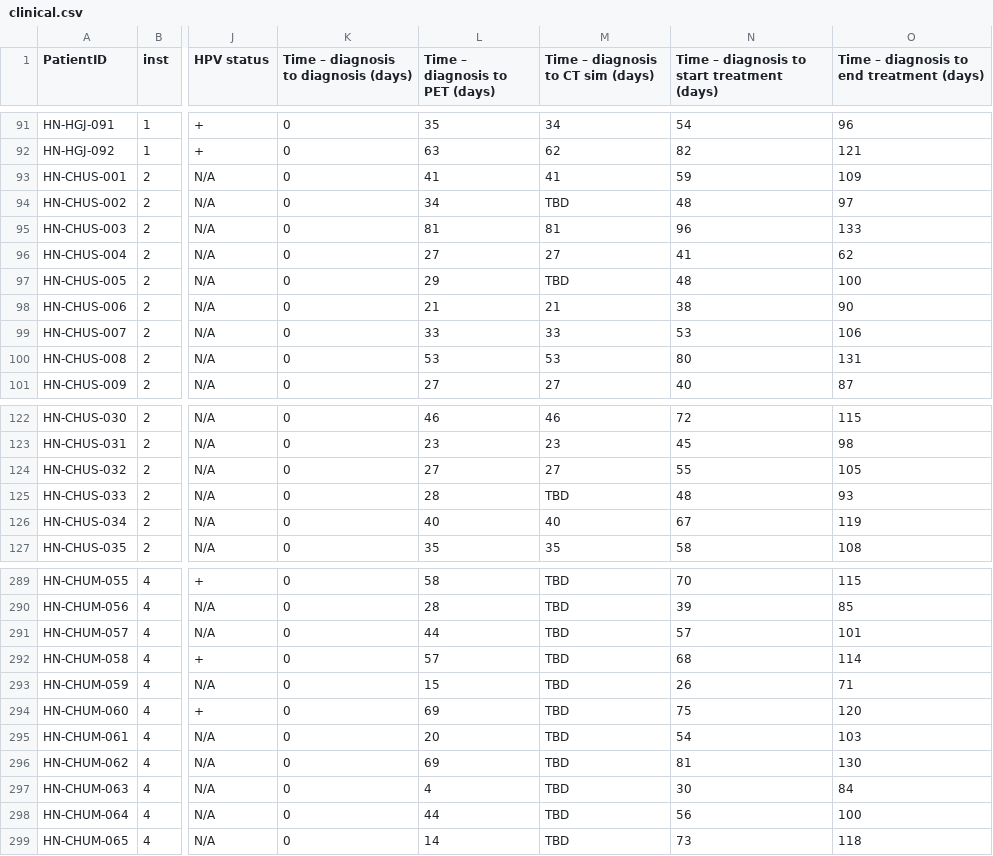
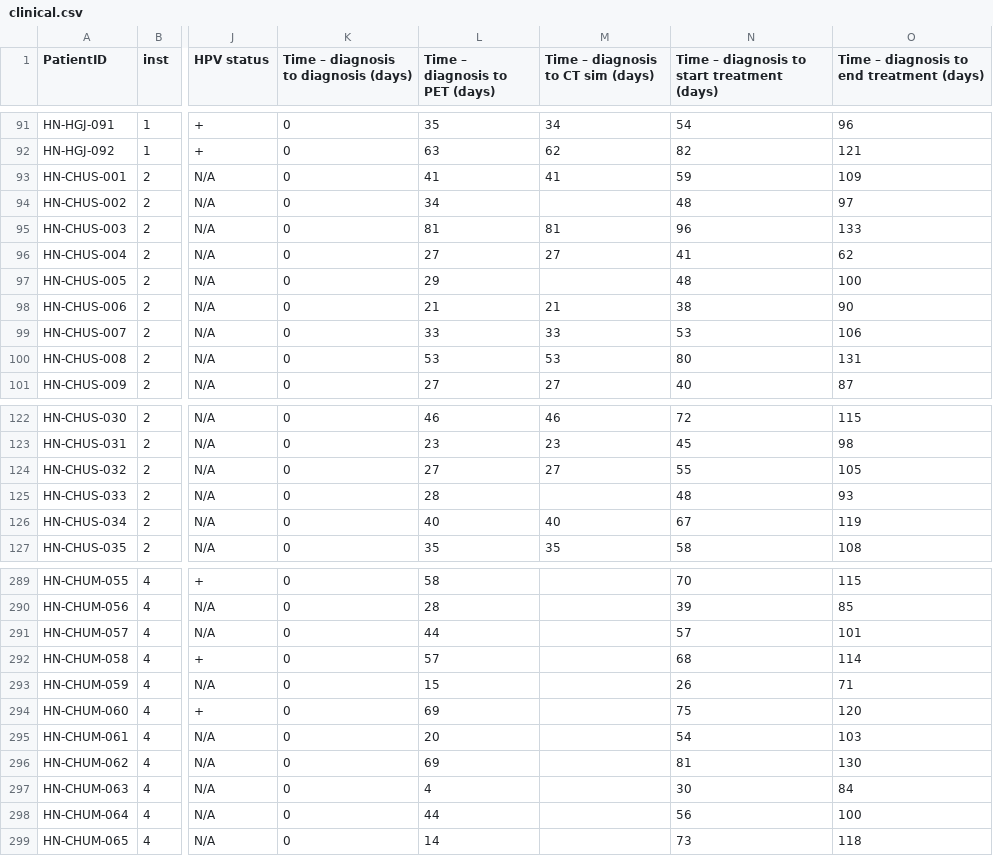
Before and after one commit to pgsalome/multi-omics-SSMP2023, a CSV file: data/hands-on1/clinical.csv, drawn as a sheet; only a part is shown, gaps mark what is left out; the diff covers the shown part only; the diff names each change by its address in the sheet, - before the commit and + after, or states it on an @@ line.

```diff
--- a/data/hands-on1/clinical.csv
+++ b/data/hands-on1/clinical.csv
-M94: TBD
+M94: (empty)
-M97: TBD
+M97: (empty)
-M125: TBD
+M125: (empty)
-M289:M299: TBD
+M289:M299: (empty)
```
Also changed, not shown: 62 edited cells elsewhere in this file.
